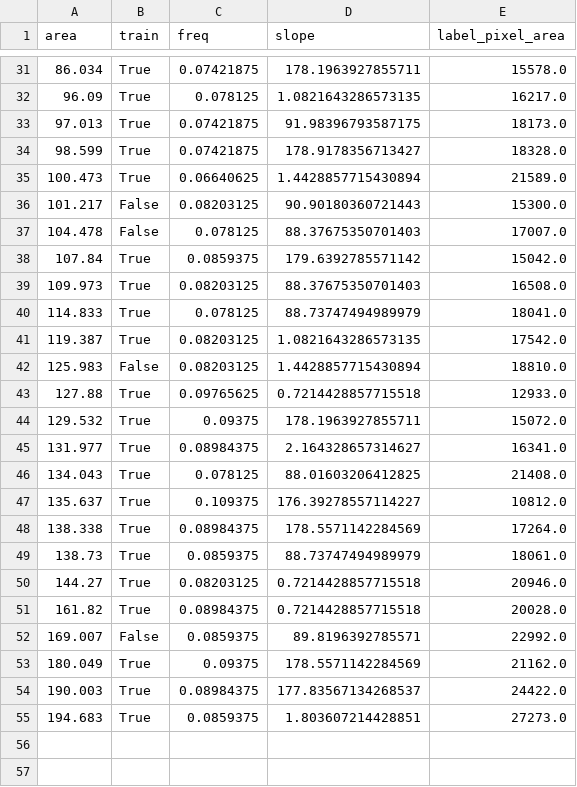
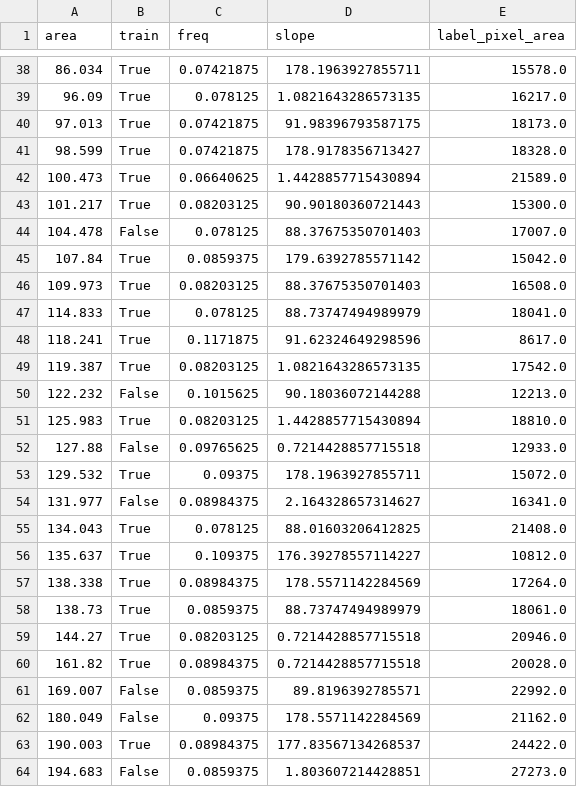
Before and after one commit to JairoSSantos/PAC-project, a CSV file: cnn/dataset/info.csv, drawn as a sheet; only a part is shown, gaps mark what is left out; the diff covers the shown part only.

```diff
--- a/cnn/dataset/info.csv
+++ b/cnn/dataset/info.csv
@@ -35,3 +42,3 @@ area,train,freq,slope,label_pixel_area
 100.473,True,0.06640625,1.4428857715430894,21589.0
-101.217,False,0.08203125,90.90180360721443,15300.0
+101.217,True,0.08203125,90.90180360721443,15300.0
 104.478,False,0.078125,88.37675350701403,17007.0
@@ -40,7 +47,9 @@ area,train,freq,slope,label_pixel_area
 114.833,True,0.078125,88.73747494989979,18041.0
+118.241,True,0.1171875,91.62324649298596,8617.0
 119.387,True,0.08203125,1.0821643286573135,17542.0
-125.983,False,0.08203125,1.4428857715430894,18810.0
-127.88,True,0.09765625,0.7214428857715518,12933.0
+122.232,False,0.1015625,90.18036072144288,12213.0
+125.983,True,0.08203125,1.4428857715430894,18810.0
+127.88,False,0.09765625,0.7214428857715518,12933.0
 129.532,True,0.09375,178.1963927855711,15072.0
-131.977,True,0.08984375,2.164328657314627,16341.0
+131.977,False,0.08984375,2.164328657314627,16341.0
 134.043,True,0.078125,88.01603206412825,21408.0
@@ -52,4 +61,4 @@ area,train,freq,slope,label_pixel_area
 169.007,False,0.0859375,89.8196392785571,22992.0
-180.049,True,0.09375,178.5571142284569,21162.0
+180.049,False,0.09375,178.5571142284569,21162.0
 190.003,True,0.08984375,177.83567134268537,24422.0
-194.683,True,0.0859375,1.803607214428851,27273.0
+194.683,False,0.0859375,1.803607214428851,27273.0
```
Also changed, not shown: 7 added rows and 11 edited cells elsewhere in this file, 55 other files.
